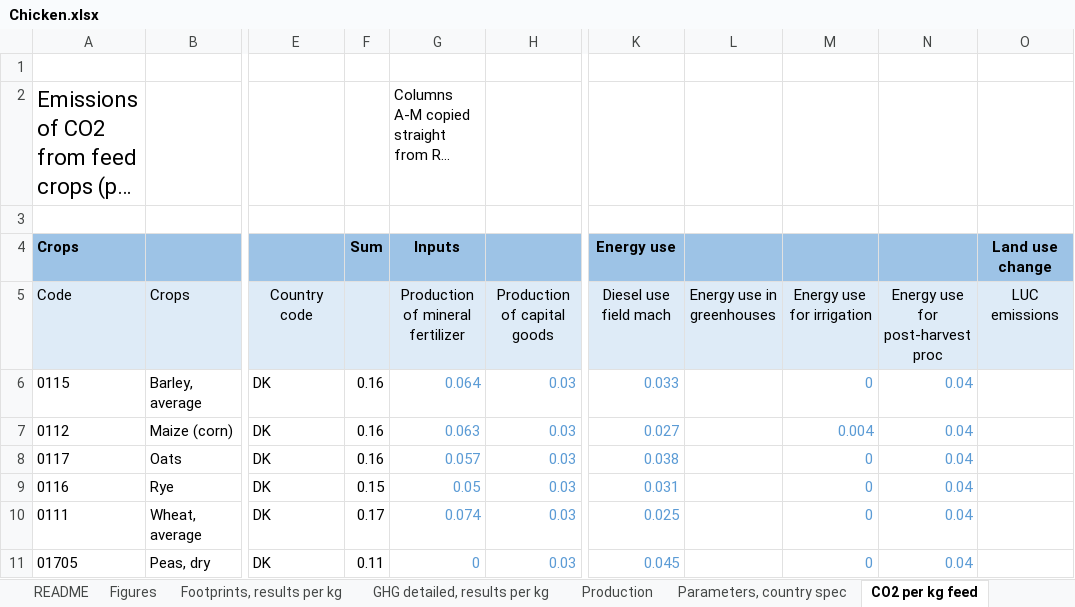
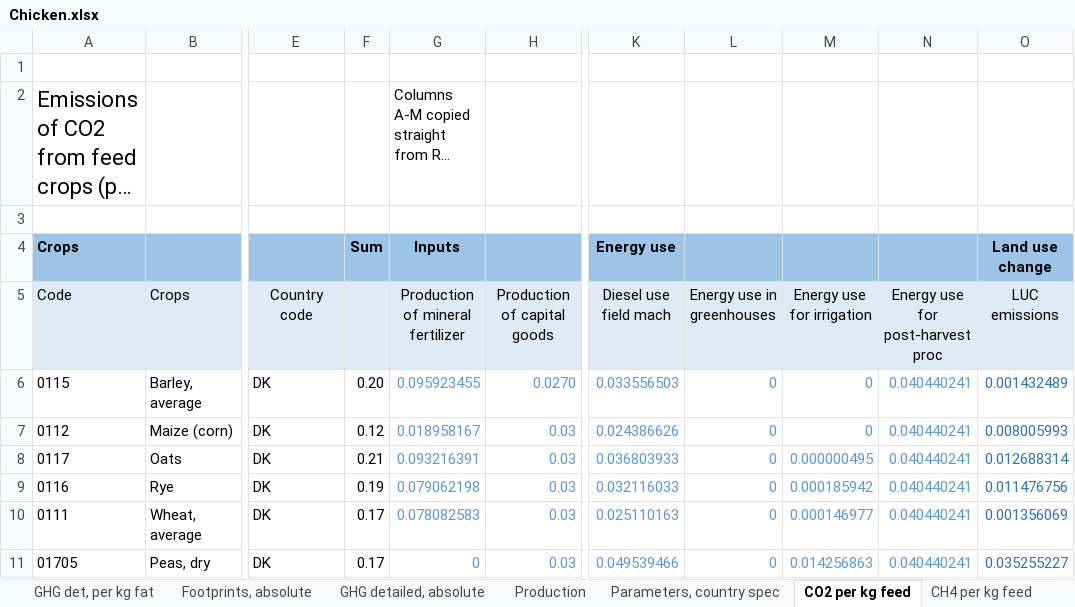
Before and after one commit to SLU-foodsystems/safad, an Excel workbook: data-preprocessing/rpc-footprints/2 - Livestock/Chicken.xlsx, sheet CO2 per kg feed, drawn as a sheet; only a part is shown, gaps mark what is left out; long unchanged cells end in …; values as stored, in another font and other column widths than the file's, no borders; the diff covers the shown part only; the diff names each change by its address in the sheet, - before the commit and + after, or states it on an @@ line.

```diff
--- a/data-preprocessing/rpc-footprints/2 - Livestock/Chicken.xlsx (sheet CO2 per kg feed)
+++ b/data-preprocessing/rpc-footprints/2 - Livestock/Chicken.xlsx (sheet CO2 per kg feed)
-sheet tab: Footprints, results per kg
-sheet tab: GHG detailed, results per kg
+sheet tab: GHG det, per kg fat
+sheet tab: Footprints, absolute
+sheet tab: GHG detailed, absolute
-F6 (Sum): 0.16
+F6 (Sum): 0.20
-G6 (Inputs): 0.064
+G6 (Inputs): 0.095923455
-H6: 0.03
+H6: 0.0270
-K6 (Energy use): 0.033
+K6 (Energy use): 0.033556503
-L6:L11: (empty)
+L6:L11: 0
-N6:N11: 0.04
+N6:N11: 0.040440241
-O6 (Land use change): (empty)
+O6 (Land use change): 0.001432489
-F7 (Sum): 0.16
+F7 (Sum): 0.12
-G7 (Inputs): 0.063
+G7 (Inputs): 0.018958167
-K7 (Energy use): 0.027
+K7 (Energy use): 0.024386626
-M7: 0.004
+M7: 0
-O7 (Land use change): (empty)
+O7 (Land use change): 0.008005993
-F8 (Sum): 0.16
+F8 (Sum): 0.21
-G8 (Inputs): 0.057
+G8 (Inputs): 0.093216391
-K8 (Energy use): 0.038
+K8 (Energy use): 0.036803933
-M8: 0
+M8: 0.000000495
-O8 (Land use change): (empty)
+O8 (Land use change): 0.012688314
-F9 (Sum): 0.15
+F9 (Sum): 0.19
-G9 (Inputs): 0.05
+G9 (Inputs): 0.079062198
-K9 (Energy use): 0.031
+K9 (Energy use): 0.032116033
-M9: 0
+M9: 0.000185942
-O9 (Land use change): (empty)
+O9 (Land use change): 0.011476756
-G10 (Inputs): 0.074
+G10 (Inputs): 0.078082583
-K10 (Energy use): 0.025
+K10 (Energy use): 0.025110163
-M10: 0
+M10: 0.000146977
-O10 (Land use change): (empty)
+O10 (Land use change): 0.001356069
-F11 (Sum): 0.11
+F11 (Sum): 0.17
-K11 (Energy use): 0.045
+K11 (Energy use): 0.049539466
-M11: 0
+M11: 0.014256863
-O11 (Land use change): (empty)
+O11 (Land use change): 0.035255227
```
Also changed, not shown: 12 added rows, 12 removed rows and 516 edited cells elsewhere in this sheet, sheet N2O per kg feed, sheet CH4 per kg feed, sheet EFP per kg feed, sheet Parameters, country spec, sheet Figures, sheet Production, 2 more sheets, other sheet tabs, formulas that keep their value, charts or pictures, data-preprocessing/rpc-footprints/2 - Livestock/Egg.xlsx, 7 other files.
